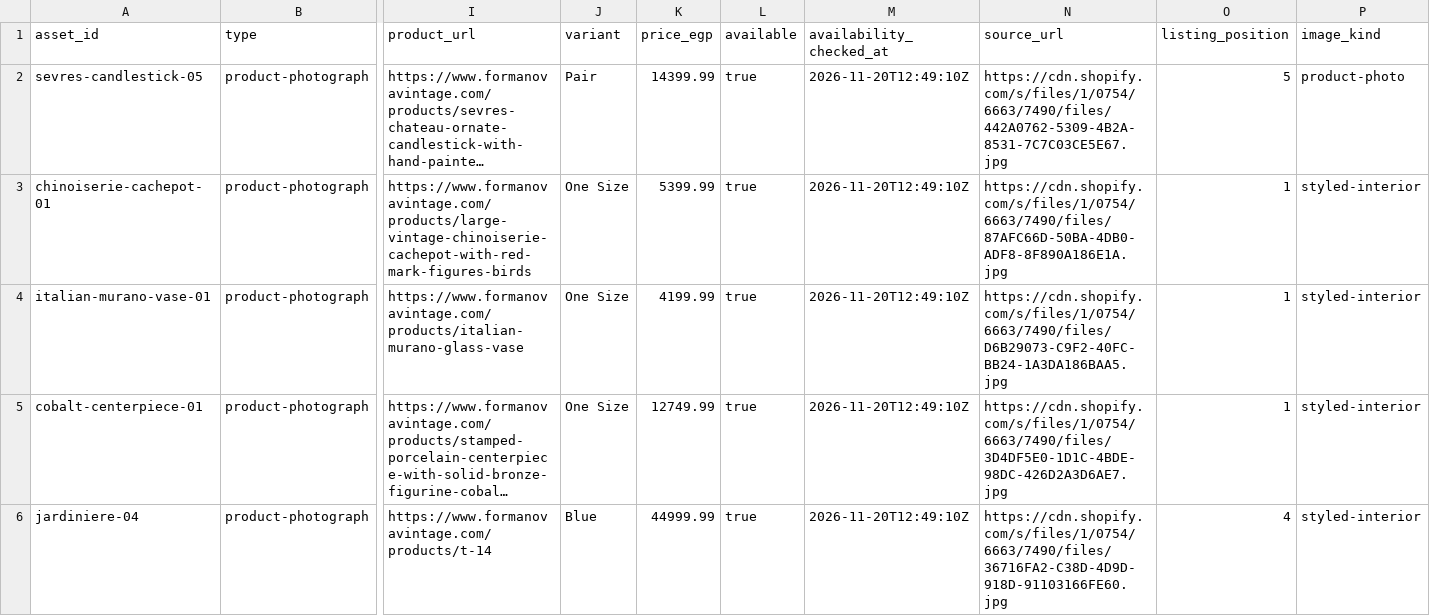
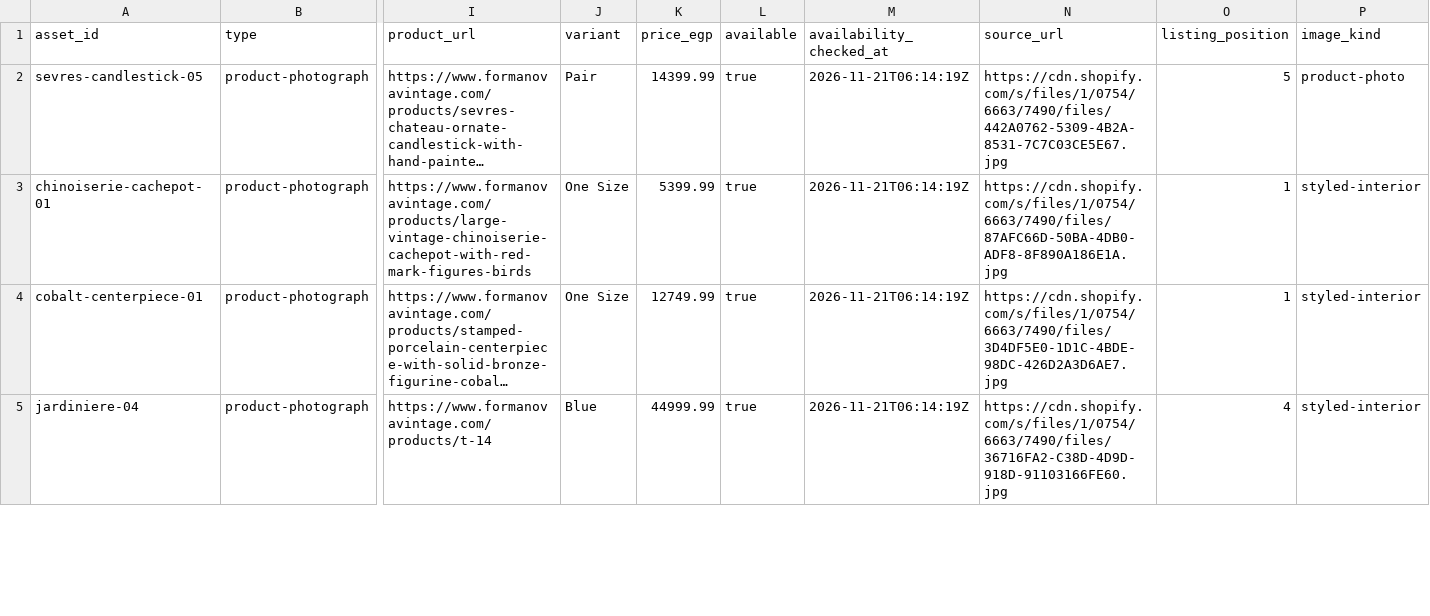
Before and after one commit to omarrakram/Formanova, a CSV file: Content/Ads/2026-11-bogo-weekend/asset-manifest.csv, drawn as a sheet; only a part is shown, gaps mark what is left out; long unchanged cells end in …; removed rows and columns are numbered as before the commit, all else as after; rows hold the shown columns only; the diff covers the shown part only; the diff names each change by its address in the sheet, - before the commit and + after, or states it on an @@ line.

```diff
--- a/Content/Ads/2026-11-bogo-weekend/asset-manifest.csv
+++ b/Content/Ads/2026-11-bogo-weekend/asset-manifest.csv
-M2:M3 (availability_checked_at): 2026-11-20T12:49:10Z
+M2:M3 (availability_checked_at): 2026-11-21T06:14:19Z
-row 4: italian-murano-vase-01 | product-photograph | https://www.formanovavintage.com/products/italian-murano-glass-vase | One Size | 4199.99 | true | 2026-11-20T12:49:10Z | https://cdn.shopify.com/s/files/1/0754/6663/7490/files/D6B29073-C9F2-40FC-BB24-1A3DA186BAA5.jpg | 1 | styled-interior
-M4:M5 (availability_checked_at): 2026-11-20T12:49:10Z
+M4:M5 (availability_checked_at): 2026-11-21T06:14:19Z
```
Also changed, not shown: 5 edited cells elsewhere in this file, 12 other files.
